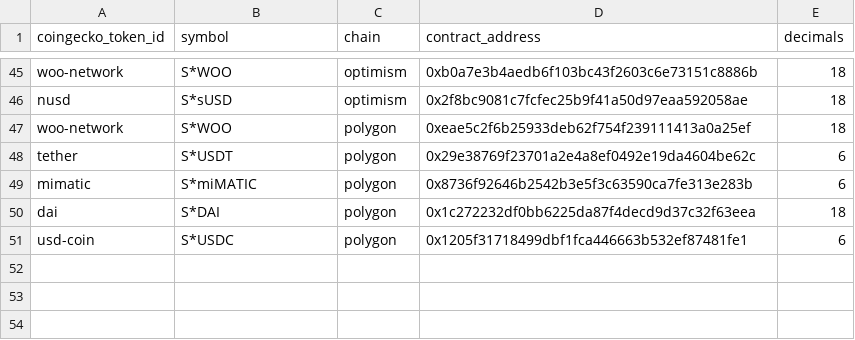
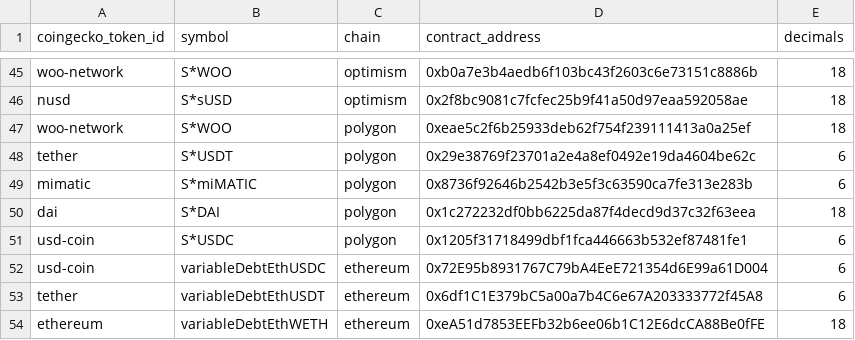
Before and after one commit to Artemis-xyz/dbt, a CSV file: seeds/manually_added_tokens_seed.csv, drawn as a sheet; only a part is shown, gaps mark what is left out; the diff names each change by its address in the sheet, - before the commit and + after, or states it on an @@ line.

```diff
--- a/seeds/manually_added_tokens_seed.csv
+++ b/seeds/manually_added_tokens_seed.csv
+row 52: usd-coin | variableDebtEthUSDC | ethereum | 0x72E95b8931767C79bA4EeE721354d6E99a61D004 | 6
+row 53: tether | variableDebtEthUSDT | ethereum | 0x6df1C1E379bC5a00a7b4C6e67A203333772f45A8 | 6
+row 54: ethereum | variableDebtEthWETH | ethereum | 0xeA51d7853EEFb32b6ee06b1C12E6dcCA88Be0fFE | 18
```
Also changed, not shown: 19 other files.
